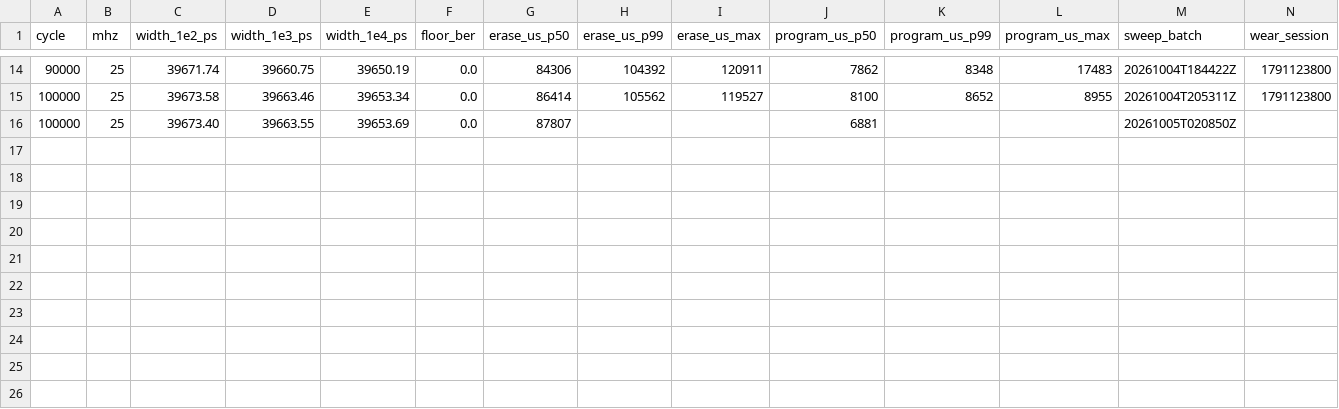
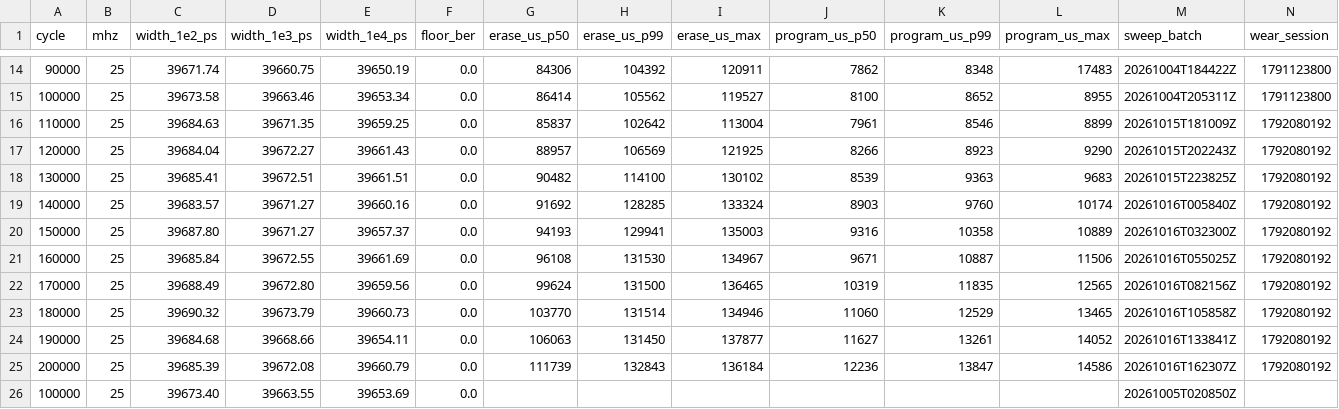
Before and after one commit to young-0320/flash-margin-bench, a CSV file: docs/results/data/wear/wear_endurance_chip15_2026-10.csv, drawn as a sheet; only a part is shown, gaps mark what is left out; addresses are those after the commit; rows hold the shown columns only; the diff names each change by its address in the sheet, - before the commit and + after, or states it on an @@ line.

Commit message:
docs(results): chip15 100k → 200k 승격 — 세션 1792080192(보드 A, 10/16 01:03 → 10/17 01:24 KST, 24h21m, --confirm-first 0 무인) pe_end 1단계(--drop-cycles 69109-69109 — 연장 뒤에도 매번) · --promote --overwrite. 느린 무리 두 장째 — 소거 p50 86.4 → 111.7ms(신품 2.25배) 계단 없이 미끄럼(한 구간 상승 4-11ms · p10-p90 18-25ms, 섹터 4 · 2 는 128-131 로 한 수준 더), 프로그램 8.10 → 12.24ms, 폭 재장착 뒤 +7 - +13ps(3σ 안). CSV 수기 비고(신품 · 70k 사건 · newchip 행 cycle 100000) 살리고 110k · 200k 비고 · 곡선 1,399,993 행 · 욕조 200k · 한눈 표 · data/README · wear_curves md (2026-10-17)

```diff
--- a/docs/results/data/wear/wear_endurance_chip15_2026-10.csv
+++ b/docs/results/data/wear/wear_endurance_chip15_2026-10.csv
+row 16: 110000 | 25 | 39684.63 | 39671.35 | 39659.25 | 0.0 | 85837 | 102642 | 113004 | 7961 | 8546 | 8899 | 20261015T181009Z | 1792080192
+row 17: 120000 | 25 | 39684.04 | 39672.27 | 39661.43 | 0.0 | 88957 | 106569 | 121925 | 8266 | 8923 | 9290 | 20261015T202243Z | 1792080192
+row 18: 130000 | 25 | 39685.41 | 39672.51 | 39661.51 | 0.0 | 90482 | 114100 | 130102 | 8539 | 9363 | 9683 | 20261015T223825Z | 1792080192
+row 19: 140000 | 25 | 39683.57 | 39671.27 | 39660.16 | 0.0 | 91692 | 128285 | 133324 | 8903 | 9760 | 10174 | 20261016T005840Z | 1792080192
+row 20: 150000 | 25 | 39687.80 | 39671.27 | 39657.37 | 0.0 | 94193 | 129941 | 135003 | 9316 | 10358 | 10889 | 20261016T032300Z | 1792080192
+row 21: 160000 | 25 | 39685.84 | 39672.55 | 39661.69 | 0.0 | 96108 | 131530 | 134967 | 9671 | 10887 | 11506 | 20261016T055025Z | 1792080192
+row 22: 170000 | 25 | 39688.49 | 39672.80 | 39659.56 | 0.0 | 99624 | 131500 | 136465 | 10319 | 11835 | 12565 | 20261016T082156Z | 1792080192
+row 23: 180000 | 25 | 39690.32 | 39673.79 | 39660.73 | 0.0 | 103770 | 131514 | 134946 | 11060 | 12529 | 13465 | 20261016T105858Z | 1792080192
+row 24: 190000 | 25 | 39684.68 | 39668.66 | 39654.11 | 0.0 | 106063 | 131450 | 137877 | 11627 | 13261 | 14052 | 20261016T133841Z | 1792080192
+row 25: 200000 | 25 | 39685.39 | 39672.08 | 39660.79 | 0.0 | 111739 | 132843 | 136184 | 12236 | 13847 | 14586 | 20261016T162307Z | 1792080192
-G26 (erase_us_p50): 87807
+G26 (erase_us_p50): (empty)
-J26 (program_us_p50): 6881
+J26 (program_us_p50): (empty)
```
Also changed, not shown: 6 other files.
